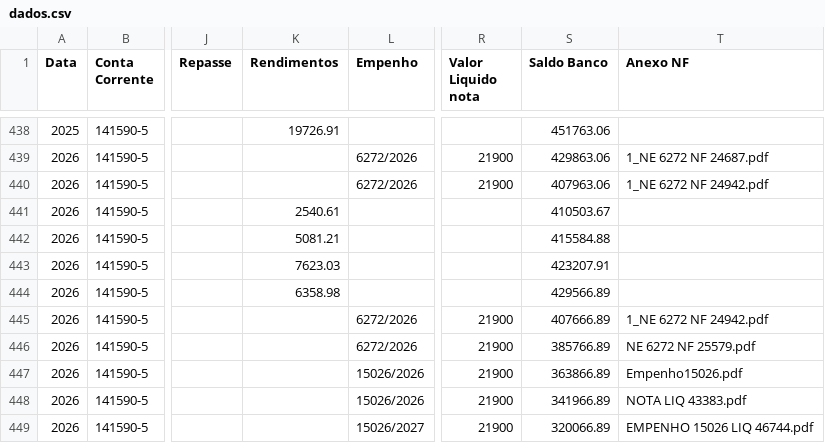
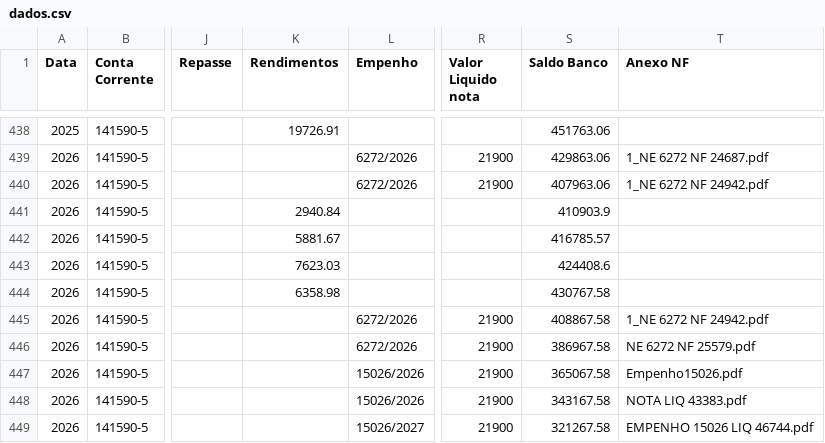
Before and after one commit to controleconveniosmaringa-a11y/controle-emendas, a CSV file: dados.csv, drawn as a sheet; only a part is shown, gaps mark what is left out; the diff names each change by its address in the sheet, - before the commit and + after, or states it on an @@ line.

Commit message:
Atualização contábil em tempo real via painel de controle 📊

```diff
--- a/dados.csv
+++ b/dados.csv
-K441 (Rendimentos): 2540.61
+K441 (Rendimentos): 2940.84
-S441 (Saldo Banco): 410503.67
+S441 (Saldo Banco): 410903.9
-K442 (Rendimentos): 5081.21
+K442 (Rendimentos): 5881.67
-S442 (Saldo Banco): 415584.88
+S442 (Saldo Banco): 416785.57
-S443 (Saldo Banco): 423207.91
+S443 (Saldo Banco): 424408.6
-S444 (Saldo Banco): 429566.89
+S444 (Saldo Banco): 430767.58
-S445 (Saldo Banco): 407666.89
+S445 (Saldo Banco): 408867.58
-S446 (Saldo Banco): 385766.89
+S446 (Saldo Banco): 386967.58
-S447 (Saldo Banco): 363866.89
+S447 (Saldo Banco): 365067.58
-S448 (Saldo Banco): 341966.89
+S448 (Saldo Banco): 343167.58
-S449 (Saldo Banco): 320066.89
+S449 (Saldo Banco): 321267.58
```
